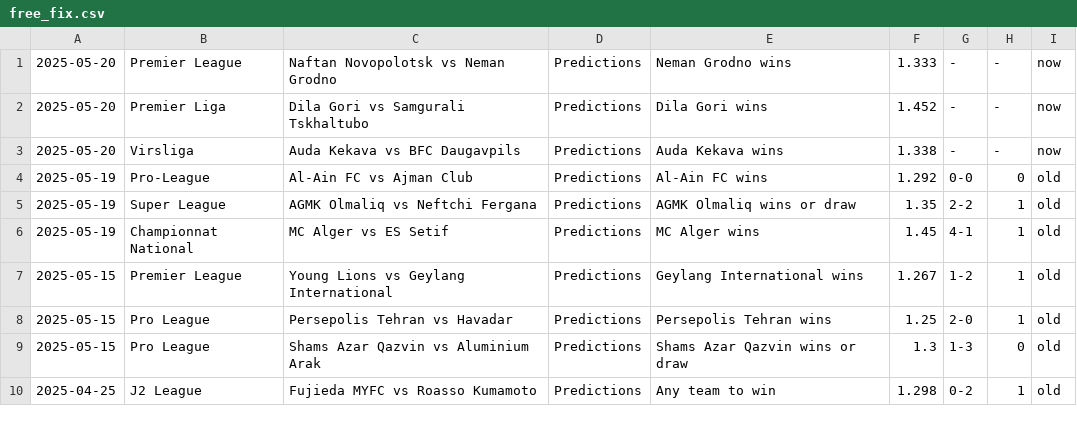
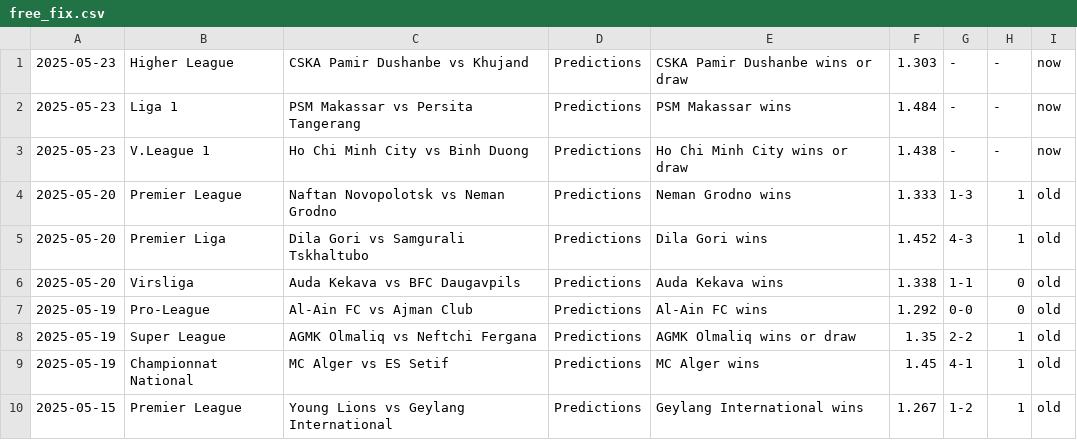
Before and after one commit to htetmyet/footytips, a CSV file: free_fix.csv, drawn as a sheet; only a part is shown; the shorter side is filled out with more unchanged rows.

```diff
--- a/free_fix.csv
+++ b/free_fix.csv
@@ -1,4 +1,7 @@
-2025-05-20,Premier League,Naftan Novopolotsk vs Neman Grodno,Predictions,Neman Grodno wins,1.333,-,-,now
-2025-05-20,Premier Liga,Dila Gori vs Samgurali Tskhaltubo,Predictions,Dila Gori wins,1.452,-,-,now
-2025-05-20,Virsliga,Auda Kekava vs BFC Daugavpils,Predictions,Auda Kekava wins,1.338,-,-,now
+2025-05-23,Higher League,CSKA Pamir Dushanbe vs Khujand,Predictions,CSKA Pamir Dushanbe wins or draw,1.303,-,-,now
+2025-05-23,Liga 1,PSM Makassar vs Persita Tangerang,Predictions,PSM Makassar wins,1.484,-,-,now
+2025-05-23,V.League 1,Ho Chi Minh City vs Binh Duong,Predictions,Ho Chi Minh City wins or draw,1.438,-,-,now
+2025-05-20,Premier League,Naftan Novopolotsk vs Neman Grodno,Predictions,Neman Grodno wins,1.333,1-3,1,old
+2025-05-20,Premier Liga,Dila Gori vs Samgurali Tskhaltubo,Predictions,Dila Gori wins,1.452,4-3,1,old
+2025-05-20,Virsliga,Auda Kekava vs BFC Daugavpils,Predictions,Auda Kekava wins,1.338,1-1,0,old
 2025-05-19,Pro-League,Al-Ain FC vs Ajman Club,Predictions,Al-Ain FC wins,1.292,0-0,0,old
```
Also changed, not shown: pre_fix.csv, tmp_fix.csv.
